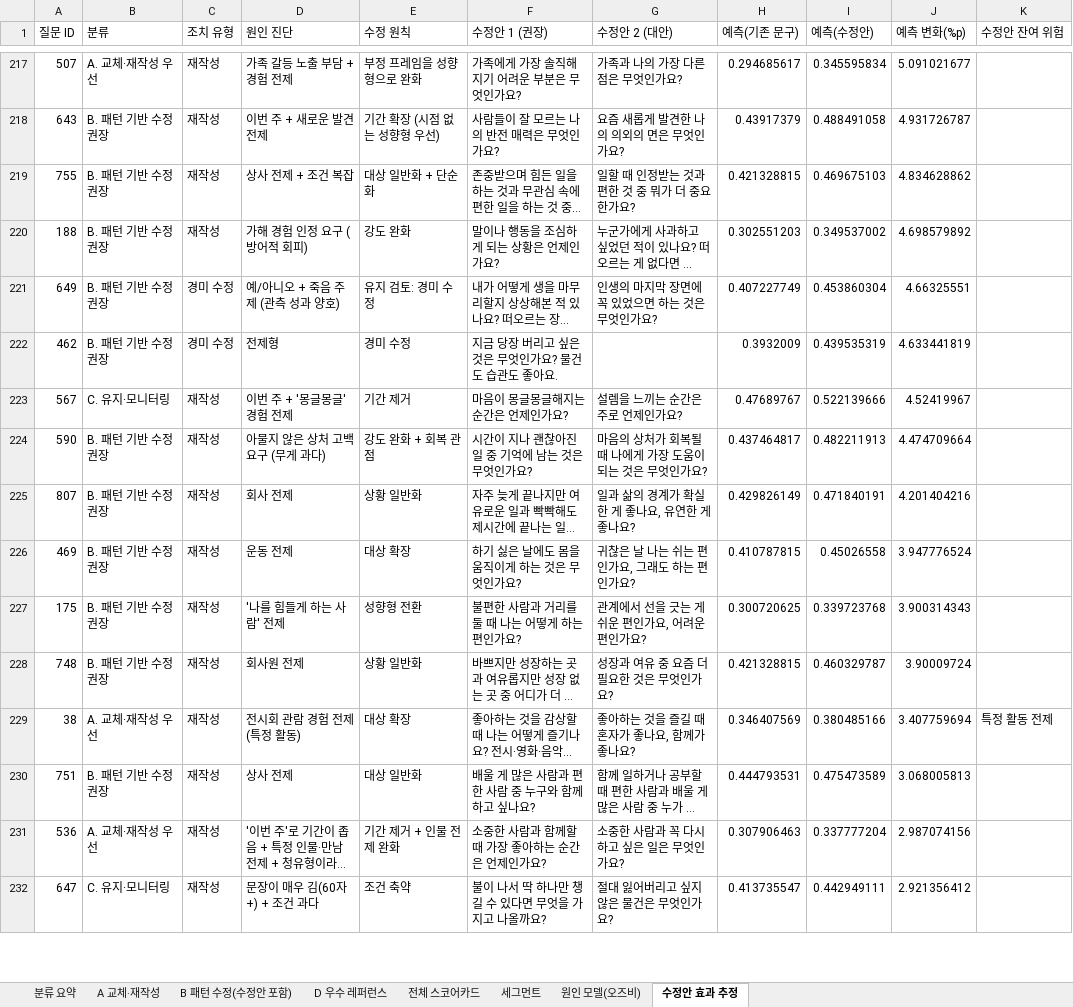
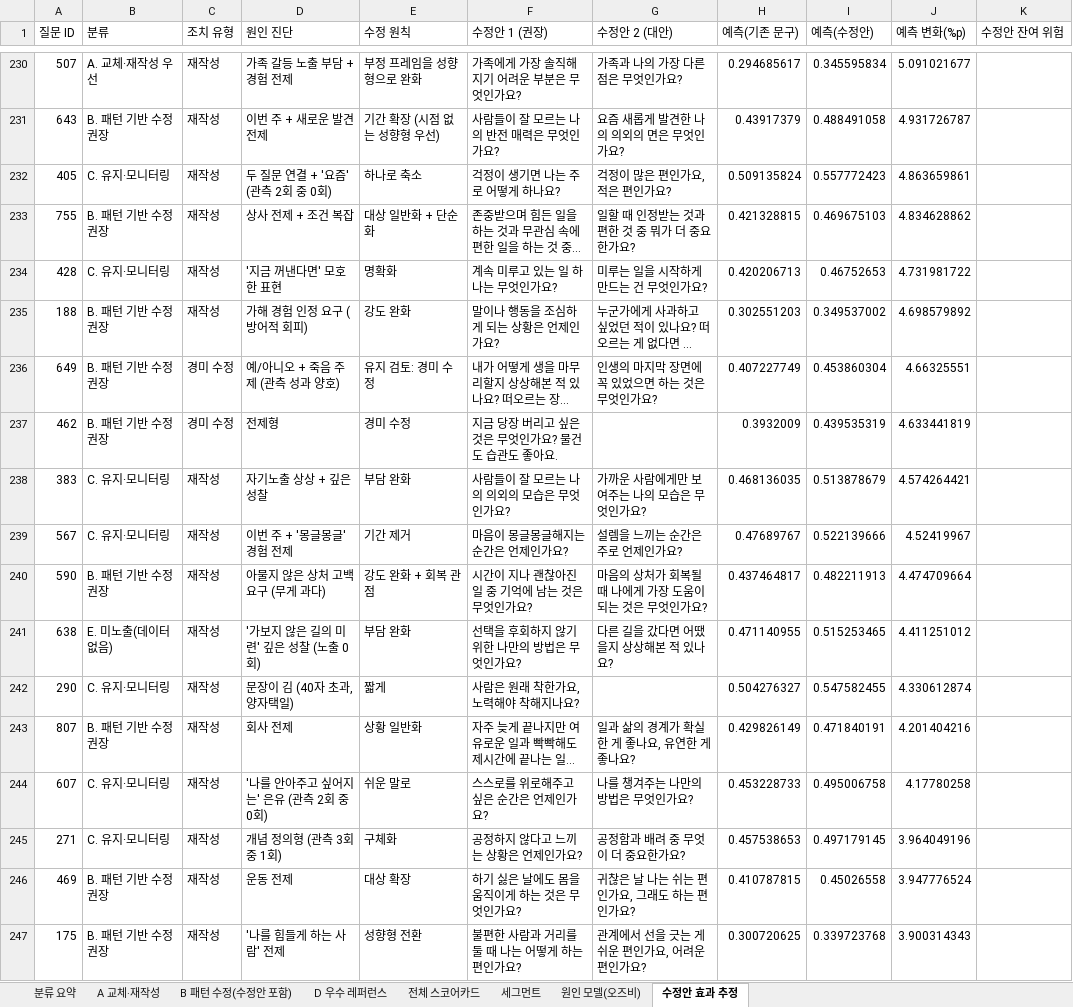
Before and after one commit to ahnhyun3921-alt/questions, an Excel workbook: output/question_review.xlsx, sheet 수정안 효과 추정, drawn as a sheet; only a part is shown, gaps mark what is left out; the shorter side is filled out with more unchanged rows; long unchanged cells end in …; values as stored, in another font and other column widths than the file's, no borders; the diff covers the shown part only; the diff names each change by its address in the sheet, - before the commit and + after, or states it on an @@ line.

```diff
--- a/output/question_review.xlsx (sheet 수정안 효과 추정)
+++ b/output/question_review.xlsx (sheet 수정안 효과 추정)
+row 232: 405 | C. 유지·모니터링 | 재작성 | 두 질문 연결 + '요즘' (관측 2회 중 0회) | 하나로 축소 | 걱정이 생기면 나는 주로 어떻게 하나요? | 걱정이 많은 편인가요, 적은 편인가요? | 0.509135824 | 0.557772423 | 4.863659861
+row 234: 428 | C. 유지·모니터링 | 재작성 | '지금 꺼낸다면' 모호한 표현 | 명확화 | 계속 미루고 있는 일 하나는 무엇인가요? | 미루는 일을 시작하게 만드는 건 무엇인가요? | 0.420206713 | 0.46752653 | 4.731981722
+row 238: 383 | C. 유지·모니터링 | 재작성 | 자기노출 상상 + 깊은 성찰 | 부담 완화 | 사람들이 잘 모르는 나의 의외의 모습은 무엇인가요? | 가까운 사람에게만 보여주는 나의 모습은 무엇인가요? | 0.468136035 | 0.513878679 | 4.574264421
+row 241: 638 | E. 미노출(데이터 없음) | 재작성 | '가보지 않은 길의 미련' 깊은 성찰 (노출 0회) | 부담 완화 | 선택을 후회하지 않기 위한 나만의 방법은 무엇인가요? | 다른 길을 갔다면 어땠을지 상상해본 적 있나요? | 0.471140955 | 0.515253465 | 4.411251012
+row 242: 290 | C. 유지·모니터링 | 재작성 | 문장이 김 (40자 초과, 양자택일) | 짧게 | 사람은 원래 착한가요, 노력해야 착해지나요? |  | 0.504276327 | 0.547582455 | 4.330612874
+row 244: 607 | C. 유지·모니터링 | 재작성 | '나를 안아주고 싶어지는' 은유 (관측 2회 중 0회) | 쉬운 말로 | 스스로를 위로해주고 싶은 순간은 언제인가요? | 나를 챙겨주는 나만의 방법은 무엇인가요? | 0.453228733 | 0.495006758 | 4.17780258
+row 245: 271 | C. 유지·모니터링 | 재작성 | 개념 정의형 (관측 3회 중 1회) | 구체화 | 공정하지 않다고 느끼는 상황은 언제인가요? | 공정함과 배려 중 무엇이 더 중요한가요? | 0.457538653 | 0.497179145 | 3.964049196
```
Also changed, not shown: 134 added rows and 9 moved rows elsewhere in this sheet, sheet 전체 스코어카드, 17 other files.
